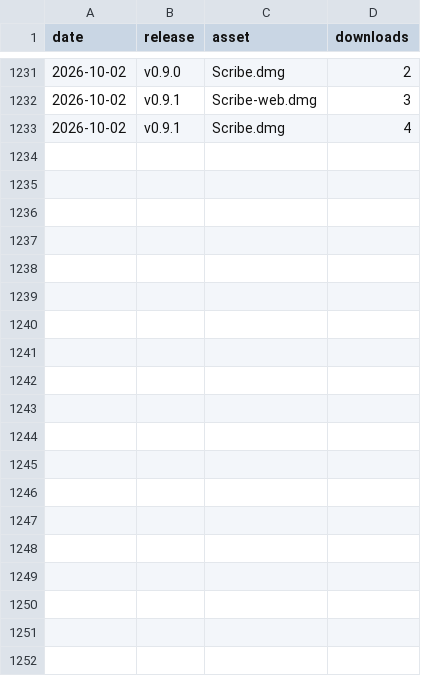
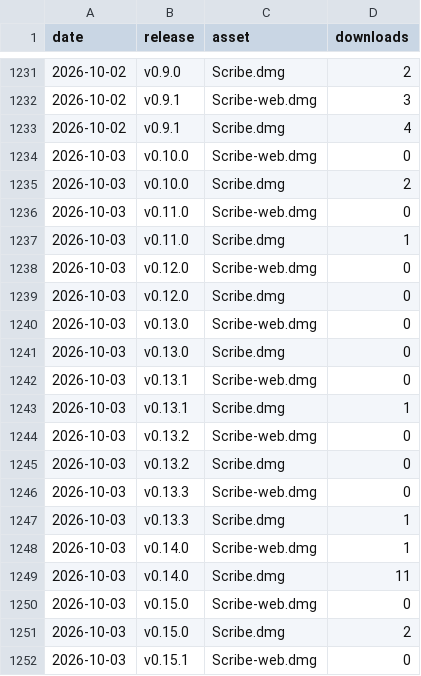
Before and after one commit to brandonjspencer/scribe-releases, a CSV file: stats/downloads.csv, drawn as a sheet; only a part is shown, gaps mark what is left out; the diff covers the shown part only.

```diff
--- a/stats/downloads.csv
+++ b/stats/downloads.csv
@@ -1233 +1233,20 @@ date,release,asset,downloads
 2026-10-02,v0.9.1,Scribe.dmg,4
+2026-10-03,v0.10.0,Scribe-web.dmg,0
+2026-10-03,v0.10.0,Scribe.dmg,2
+2026-10-03,v0.11.0,Scribe-web.dmg,0
+2026-10-03,v0.11.0,Scribe.dmg,1
+2026-10-03,v0.12.0,Scribe-web.dmg,0
+2026-10-03,v0.12.0,Scribe.dmg,0
+2026-10-03,v0.13.0,Scribe-web.dmg,0
+2026-10-03,v0.13.0,Scribe.dmg,0
+2026-10-03,v0.13.1,Scribe-web.dmg,0
+2026-10-03,v0.13.1,Scribe.dmg,1
+2026-10-03,v0.13.2,Scribe-web.dmg,0
+2026-10-03,v0.13.2,Scribe.dmg,0
+2026-10-03,v0.13.3,Scribe-web.dmg,0
+2026-10-03,v0.13.3,Scribe.dmg,1
+2026-10-03,v0.14.0,Scribe-web.dmg,1
+2026-10-03,v0.14.0,Scribe.dmg,11
+2026-10-03,v0.15.0,Scribe-web.dmg,0
+2026-10-03,v0.15.0,Scribe.dmg,2
+2026-10-03,v0.15.1,Scribe-web.dmg,0
```
Also changed, not shown: 18 added rows elsewhere in this file.
